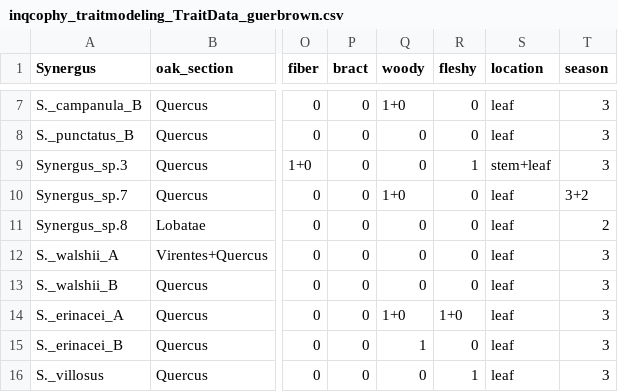
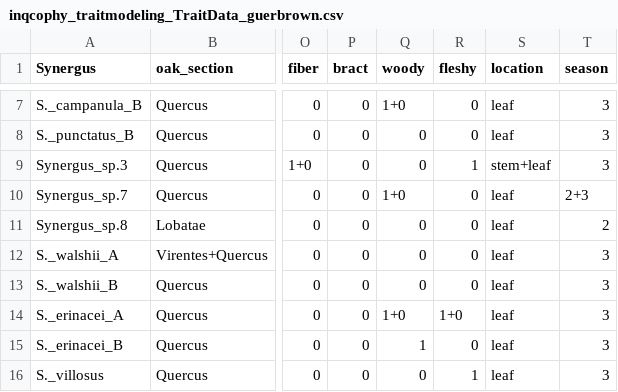
Before and after one commit to Intro-Sci-Comp-UIowa/biol-4386-course-project-guerbrown, a CSV file: data/TraitModeling/inqcophy_traitmodeling_TraitData_guerbrown.csv, drawn as a sheet; only a part is shown, gaps mark what is left out; the diff names each change by its address in the sheet, - before the commit and + after, or states it on an @@ line.

Commit message:
Adjusted all graphical specificities for traits in the trait modeling script. All that's left now is to fix the code for location ancestral state reconstruction, would will be the most difficult. For now, I may take a step back and attempt to run the code on the command line. Last time I tried this I encountered difficulties with corHMM. But, even if that's not something I can fix, most everything should be done. Just as a note, since this commit is already very long, once I have the location model solved and manage to run everything on the command line, neither of which are imperitive to finishing this project but preferable, I should be able to use a perl script to combine the .svg files in the output and computationally form the final figure without illustrator or another image software. Exciting stuff.

```diff
--- a/data/TraitModeling/inqcophy_traitmodeling_TraitData_guerbrown.csv
+++ b/data/TraitModeling/inqcophy_traitmodeling_TraitData_guerbrown.csv
-T10 (season): 3+2
+T10 (season): 2+3
```
Also changed, not shown: 17 other files.
